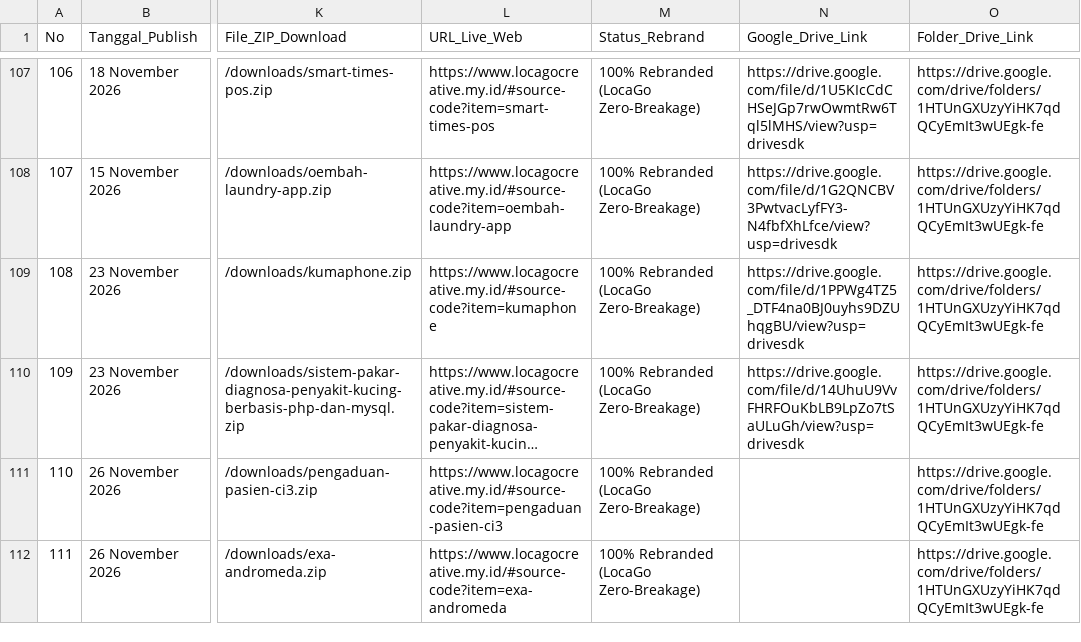
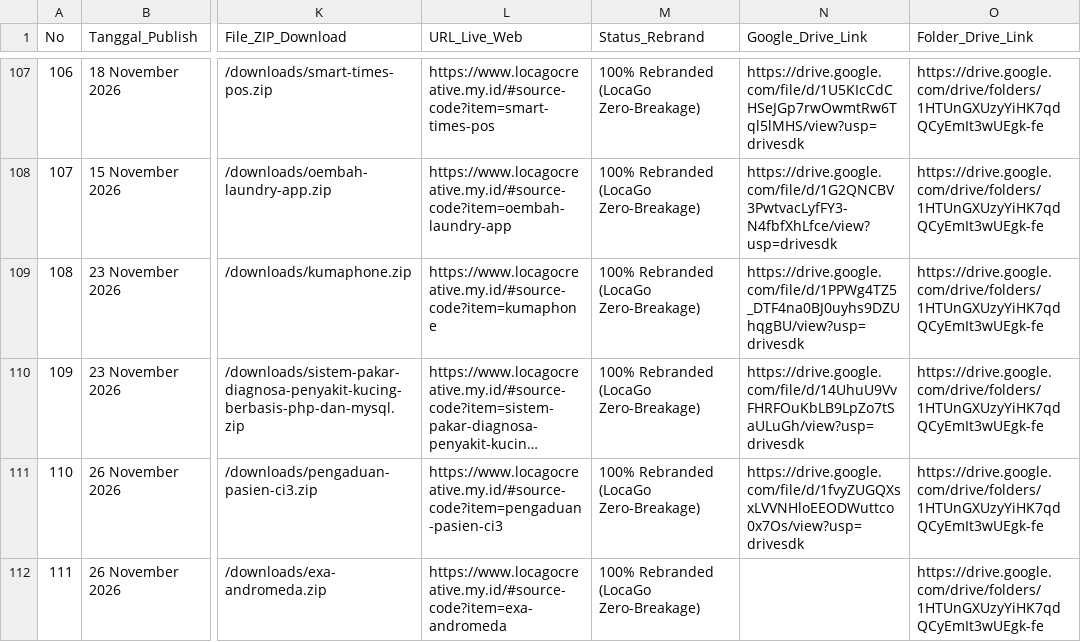
Before and after one commit to mfahmiq/LocaGo-Creative, a CSV file: public/downloads/hunted_open_source_repos.csv, drawn as a sheet; only a part is shown, gaps mark what is left out; long unchanged cells end in …; the diff names each change by its address in the sheet, - before the commit and + after, or states it on an @@ line.

Commit message:
chore(source-code): set Drive Vault link sc-167 in hunted repos CSV

```diff
--- a/public/downloads/hunted_open_source_repos.csv
+++ b/public/downloads/hunted_open_source_repos.csv
-N111 (Google_Drive_Link): (empty)
+N111 (Google_Drive_Link): https://drive.google.com/file/d/1fvyZUGQXsxLVVNHloEEODWuttco0x7Os/view?usp=drivesdk
```
